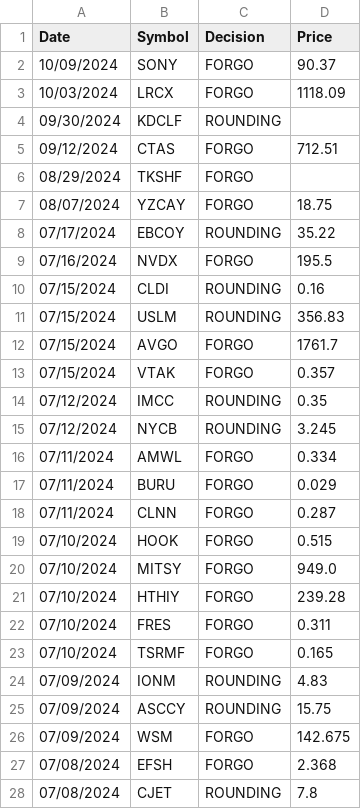
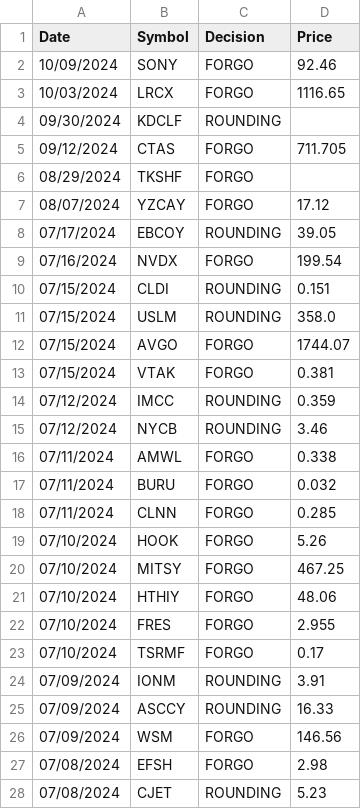
Before and after one commit to Arda-Dinc04/Market-Insight-Algorithms, a CSV file: Web_Parse_Data/Alpha PRIA/Results.csv, drawn as a sheet; only a part is shown; the diff covers the shown part only.

```diff
--- a/Web_Parse_Data/Alpha PRIA/Results.csv
+++ b/Web_Parse_Data/Alpha PRIA/Results.csv
@@ -1,28 +1,28 @@
 Date,Symbol,Decision,Price
-10/09/2024,SONY,FORGO,90.37
-10/03/2024,LRCX,FORGO,1118.09
+10/09/2024,SONY,FORGO,92.46
+10/03/2024,LRCX,FORGO,1116.65
 09/30/2024,KDCLF,ROUNDING,
-09/12/2024,CTAS,FORGO,712.51
+09/12/2024,CTAS,FORGO,711.705
 08/29/2024,TKSHF,FORGO,
-08/07/2024,YZCAY,FORGO,18.75
-07/17/2024,EBCOY,ROUNDING,35.22
-07/16/2024,NVDX,FORGO,195.5
-07/15/2024,CLDI,ROUNDING,0.16
-07/15/2024,USLM,ROUNDING,356.83
-07/15/2024,AVGO,FORGO,1761.7
-07/15/2024,VTAK,FORGO,0.357
-07/12/2024,IMCC,ROUNDING,0.35
-07/12/2024,NYCB,ROUNDING,3.245
-07/11/2024,AMWL,FORGO,0.334
-07/11/2024,BURU,FORGO,0.029
-07/11/2024,CLNN,FORGO,0.287
-07/10/2024,HOOK,FORGO,0.515
-07/10/2024,MITSY,FORGO,949.0
-07/10/2024,HTHIY,FORGO,239.28
-07/10/2024,FRES,FORGO,0.311
-07/10/2024,TSRMF,FORGO,0.165
-07/09/2024,IONM,ROUNDING,4.83
-07/09/2024,ASCCY,ROUNDING,15.75
-07/09/2024,WSM,FORGO,142.675
-07/08/2024,EFSH,FORGO,2.368
-07/08/2024,CJET,ROUNDING,7.8
+08/07/2024,YZCAY,FORGO,17.12
+07/17/2024,EBCOY,ROUNDING,39.05
+07/16/2024,NVDX,FORGO,199.54
+07/15/2024,CLDI,ROUNDING,0.151
+07/15/2024,USLM,ROUNDING,358.0
+07/15/2024,AVGO,FORGO,1744.07
+07/15/2024,VTAK,FORGO,0.381
+07/12/2024,IMCC,ROUNDING,0.359
+07/12/2024,NYCB,ROUNDING,3.46
+07/11/2024,AMWL,FORGO,0.338
+07/11/2024,BURU,FORGO,0.032
+07/11/2024,CLNN,FORGO,0.285
+07/10/2024,HOOK,FORGO,5.26
+07/10/2024,MITSY,FORGO,467.25
+07/10/2024,HTHIY,FORGO,48.06
+07/10/2024,FRES,FORGO,2.955
+07/10/2024,TSRMF,FORGO,0.17
+07/09/2024,IONM,ROUNDING,3.91
+07/09/2024,ASCCY,ROUNDING,16.33
+07/09/2024,WSM,FORGO,146.56
+07/08/2024,EFSH,FORGO,2.98
+07/08/2024,CJET,ROUNDING,5.23
```
Also changed, not shown: 3 edited cells elsewhere in this file, Web_Parse_Data/Alpha PRIA/TestData.csv, 27 other files.
